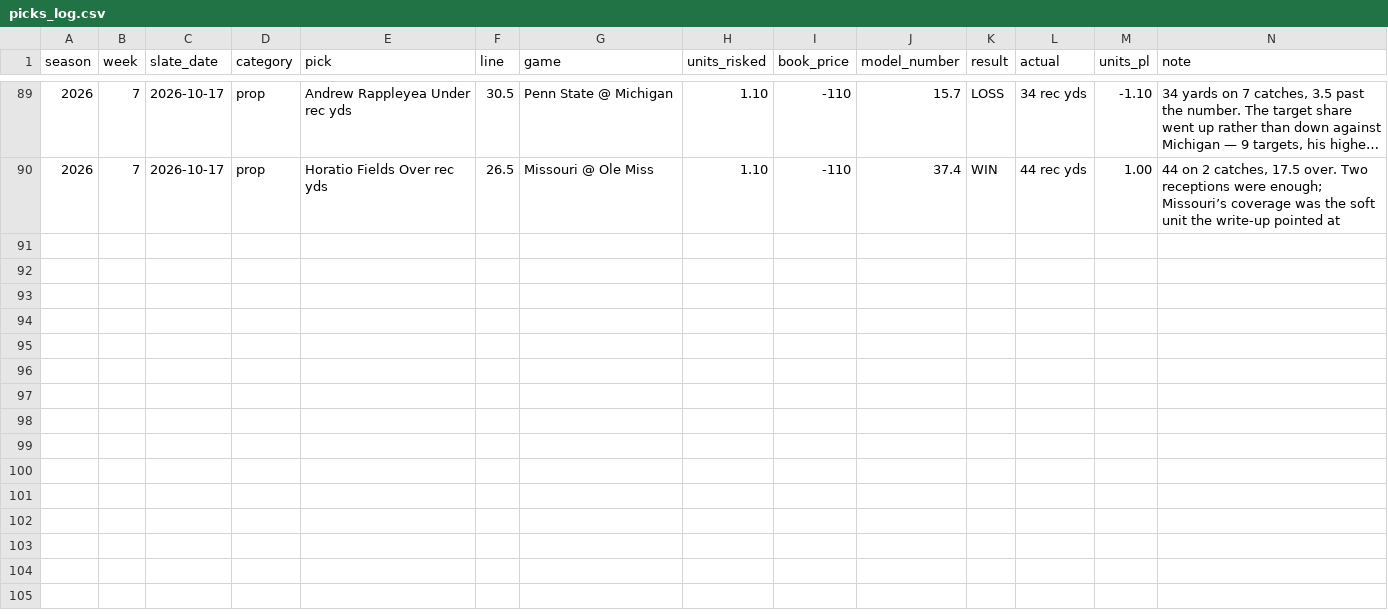
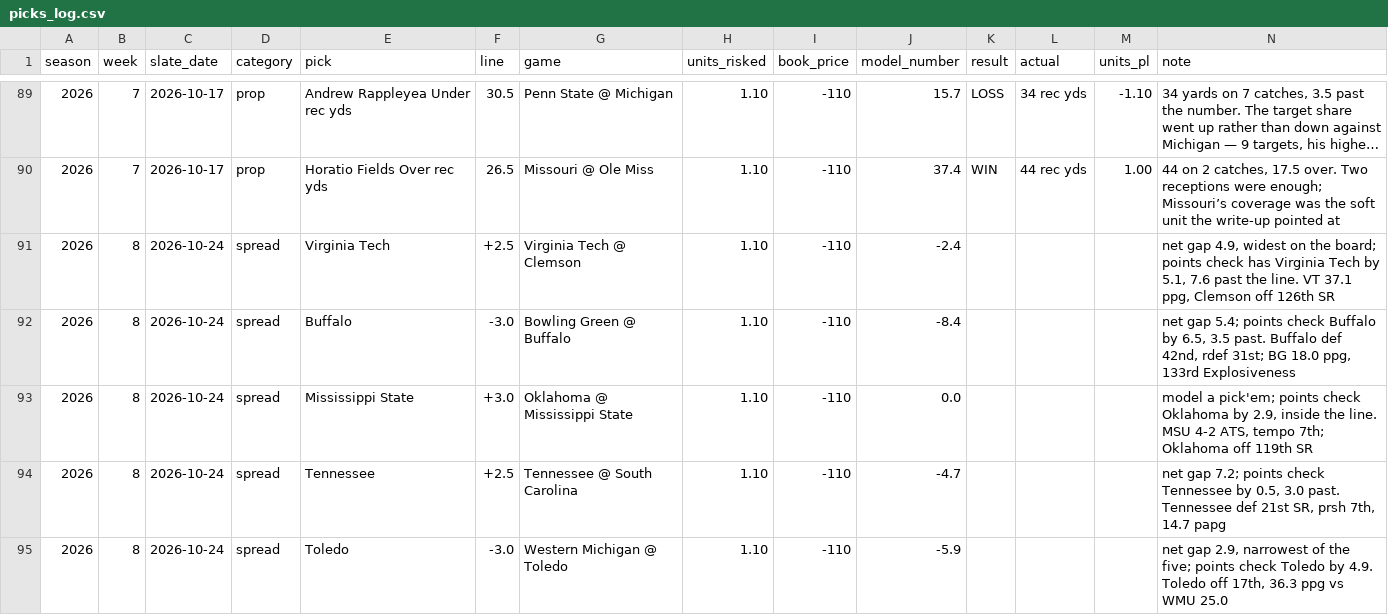
Before and after one commit to wjbashamStats/P3S, a CSV file: picks_log.csv, drawn as a sheet; only a part is shown, gaps mark what is left out; long unchanged cells end in …; the diff covers the shown part only.

```diff
--- a/picks_log.csv
+++ b/picks_log.csv
@@ -90 +90,6 @@ season,week,slate_date,category,pick,line,game,units_risked,book_price,model_num
 2026,7,2026-10-17,prop,Horatio Fields Over rec yds,26.5,Missouri @ Ole Miss,1.10,-110,37.4,WIN,44 rec yds,1.00,"44 on 2 catches, 17.5 over. Two receptions were enough; Missouri’s coverage was the soft unit the write-up pointed at"
+2026,8,2026-10-24,spread,Virginia Tech,+2.5,Virginia Tech @ Clemson,1.10,-110,-2.4,,,,"net gap 4.9, widest on the board; points check has Virginia Tech by 5.1, 7.6 past the line. VT 37.1 ppg, Clemson off 126th SR"
+2026,8,2026-10-24,spread,Buffalo,-3.0,Bowling Green @ Buffalo,1.10,-110,-8.4,,,,"net gap 5.4; points check Buffalo by 6.5, 3.5 past. Buffalo def 42nd, rdef 31st; BG 18.0 ppg, 133rd Explosiveness"
+2026,8,2026-10-24,spread,Mississippi State,+3.0,Oklahoma @ Mississippi State,1.10,-110,0.0,,,,"model a pick'em; points check Oklahoma by 2.9, inside the line. MSU 4-2 ATS, tempo 7th; Oklahoma off 119th SR"
+2026,8,2026-10-24,spread,Tennessee,+2.5,Tennessee @ South Carolina,1.10,-110,-4.7,,,,"net gap 7.2; points check Tennessee by 0.5, 3.0 past. Tennessee def 21st SR, prsh 7th, 14.7 papg"
+2026,8,2026-10-24,spread,Toledo,-3.0,Western Michigan @ Toledo,1.10,-110,-5.9,,,,"net gap 2.9, narrowest of the five; points check Toledo by 4.9. Toledo off 17th, 36.3 ppg vs WMU 25.0"
```
Also changed, not shown: 4 added rows elsewhere in this file, 40 other files.
